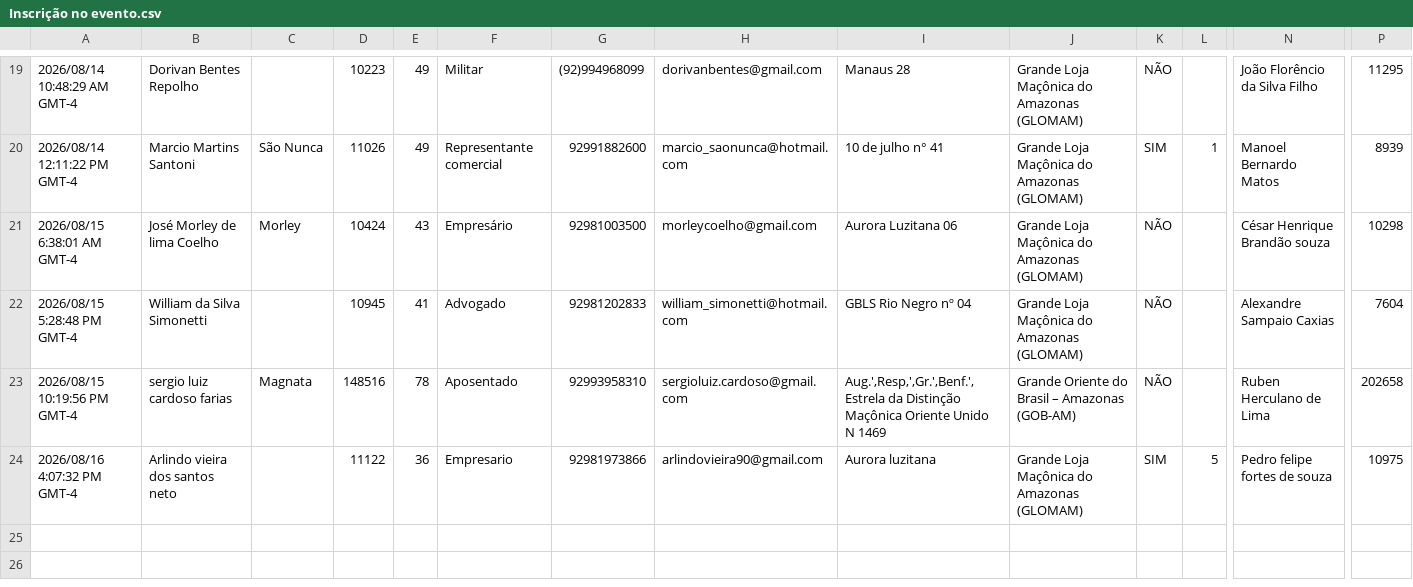
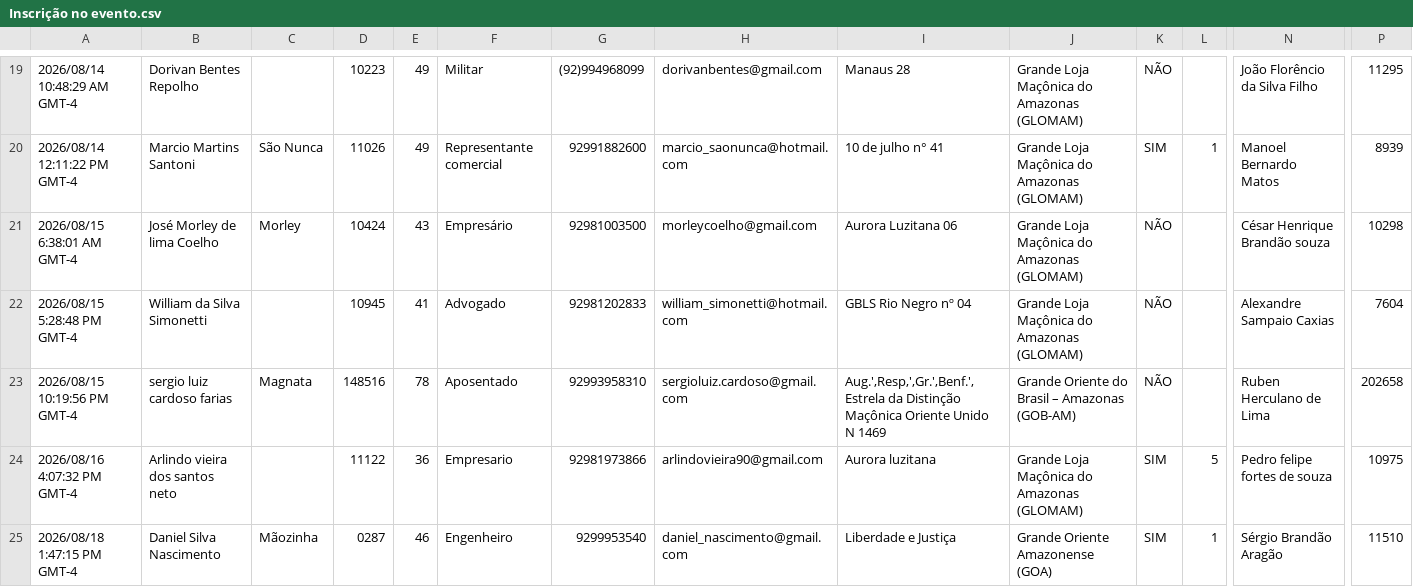
Before and after one commit to GColares/torneio_macom_2026, a CSV file: Inscrição no evento/Inscrição no evento.csv, drawn as a sheet; only a part is shown, gaps mark what is left out; rows hold the shown columns only; the diff names each change by its address in the sheet, - before the commit and + after, or states it on an @@ line.

```diff
--- a/Inscrição no evento/Inscrição no evento.csv
+++ b/Inscrição no evento/Inscrição no evento.csv
+row 25: 2026/08/18 1:47:15 PM GMT-4 | Daniel Silva Nascimento | Mãozinha | 0287 | 46 | Engenheiro | 9299953540 | daniel_nascimento@gmail.com | Liberdade e Justiça | Grande Oriente Amazonense (GOA) | SIM | 1 | Sérgio Brandão Aragão | 11510
```
Also changed, not shown: 2 other files.
